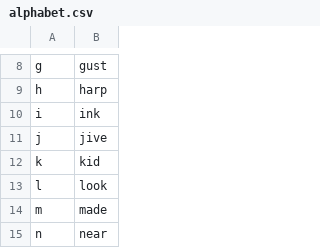
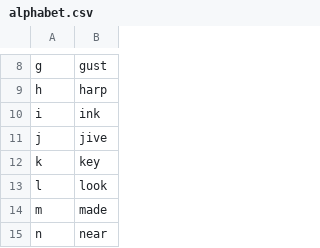
Before and after one commit to thetomcraig/community, a CSV file: settings/alphabet.csv, drawn as a sheet; only a part is shown, gaps mark what is left out.

Commit message:
changed kid to key

```diff
--- a/settings/alphabet.csv
+++ b/settings/alphabet.csv
@@ -11,3 +11,3 @@ i,ink
 j,jive
-k,kid
+k,key	
 l,look
```
